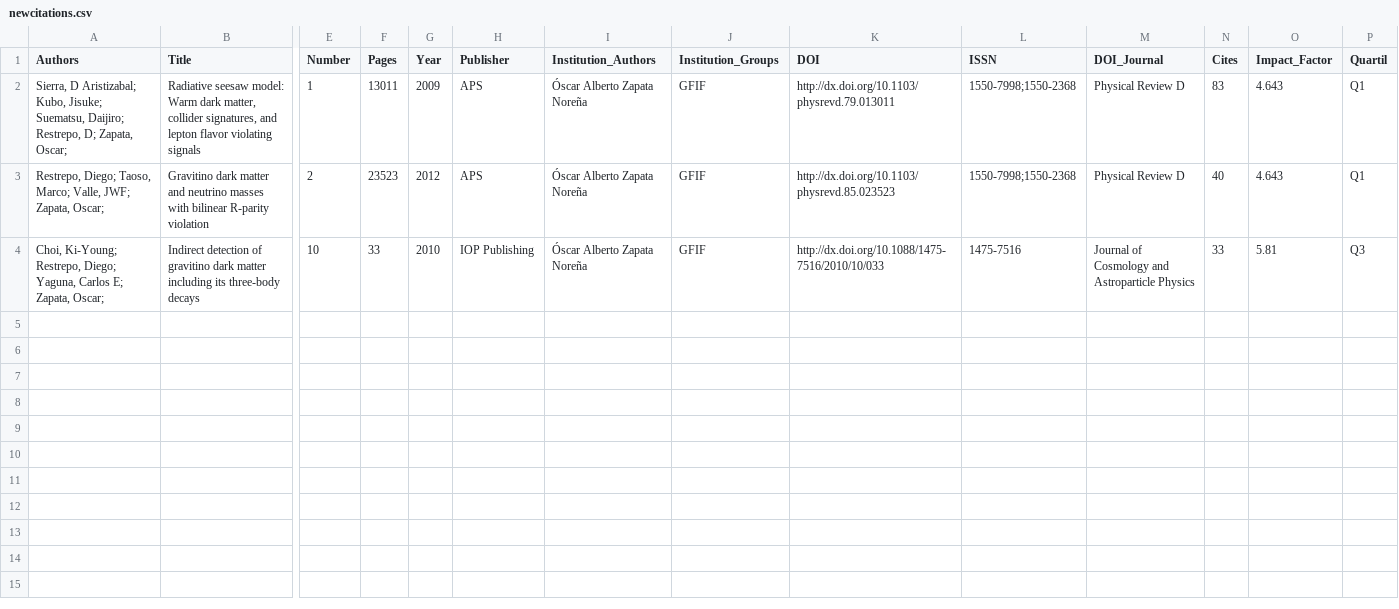
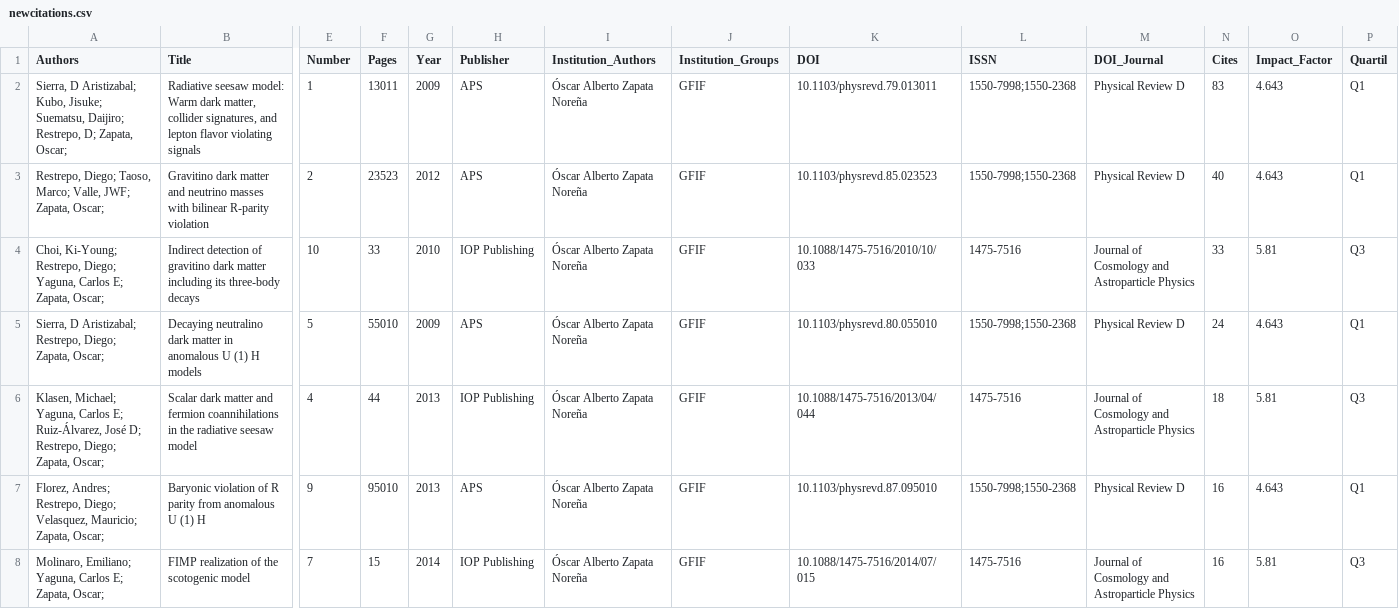
Before and after one commit to restrepo/articles, a CSV file: newcitations.csv, drawn as a sheet; only a part is shown, gaps mark what is left out; rows hold the shown columns only; the diff covers the shown part only; the diff names each change by its address in the sheet, - before the commit and + after, or states it on an @@ line.

```diff
--- a/newcitations.csv
+++ b/newcitations.csv
-K2 (DOI): http://dx.doi.org/10.1103/physrevd.79.013011
+K2 (DOI): 10.1103/physrevd.79.013011
-K3 (DOI): http://dx.doi.org/10.1103/physrevd.85.023523
+K3 (DOI): 10.1103/physrevd.85.023523
-K4 (DOI): http://dx.doi.org/10.1088/1475-7516/2010/10/033
+K4 (DOI): 10.1088/1475-7516/2010/10/033
+row 5: Sierra, D Aristizabal; Restrepo, Diego; Zapata, Oscar; | Decaying neutralino dark matter in anomalous U (1) H models | 5 | 55010 | 2009 | APS | Óscar Alberto Zapata Noreña | GFIF | 10.1103/physrevd.80.055010 | 1550-7998;1550-2368 | Physical Review D | 24 | 4.643 | Q1
+row 6: Klasen, Michael; Yaguna, Carlos E; Ruiz-Álvarez, José D; Restrepo, Diego; Zapata, Oscar; | Scalar dark matter and fermion coannihilations in the radiative seesaw model | 4 | 44 | 2013 | IOP Publishing | Óscar Alberto Zapata Noreña | GFIF | 10.1088/1475-7516/2013/04/044 | 1475-7516 | Journal of Cosmology and Astroparticle Physics | 18 | 5.81 | Q3
+row 7: Florez, Andres; Restrepo, Diego; Velasquez, Mauricio; Zapata, Oscar; | Baryonic violation of R parity from anomalous U (1) H | 9 | 95010 | 2013 | APS | Óscar Alberto Zapata Noreña | GFIF | 10.1103/physrevd.87.095010 | 1550-7998;1550-2368 | Physical Review D | 16 | 4.643 | Q1
+row 8: Molinaro, Emiliano; Yaguna, Carlos E; Zapata, Oscar; | FIMP realization of the scotogenic model | 7 | 15 | 2014 | IOP Publishing | Óscar Alberto Zapata Noreña | GFIF | 10.1088/1475-7516/2014/07/015 | 1475-7516 | Journal of Cosmology and Astroparticle Physics | 16 | 5.81 | Q3
```
Also changed, not shown: 6 added rows elsewhere in this file, 3 other files.
